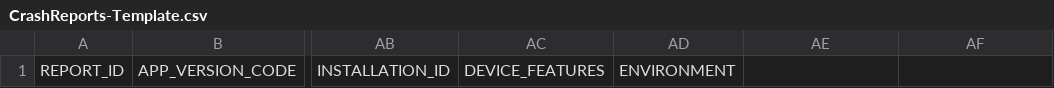
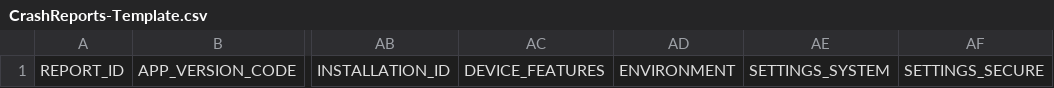
Before and after one commit to yuyifei/acra, a CSV file: acra/doc/CrashReports-Template.csv, drawn as a sheet; only a part is shown, gaps mark what is left out; the diff names each change by its address in the sheet, - before the commit and + after, or states it on an @@ line.

Commit message:
- Added a SETTINGS_SECURE field for http://developer.android.com/reference/android/provider/Settings.Secure.html content - Added a SETTINGS_SYSTEM field http://developer.android.com/reference/android/provider/Settings.System.html content

```diff
--- a/acra/doc/CrashReports-Template.csv
+++ b/acra/doc/CrashReports-Template.csv
-AE1: (empty)
+AE1: SETTINGS_SYSTEM
-AF1: (empty)
+AF1: SETTINGS_SECURE
```
Also changed, not shown: 4 other files.
